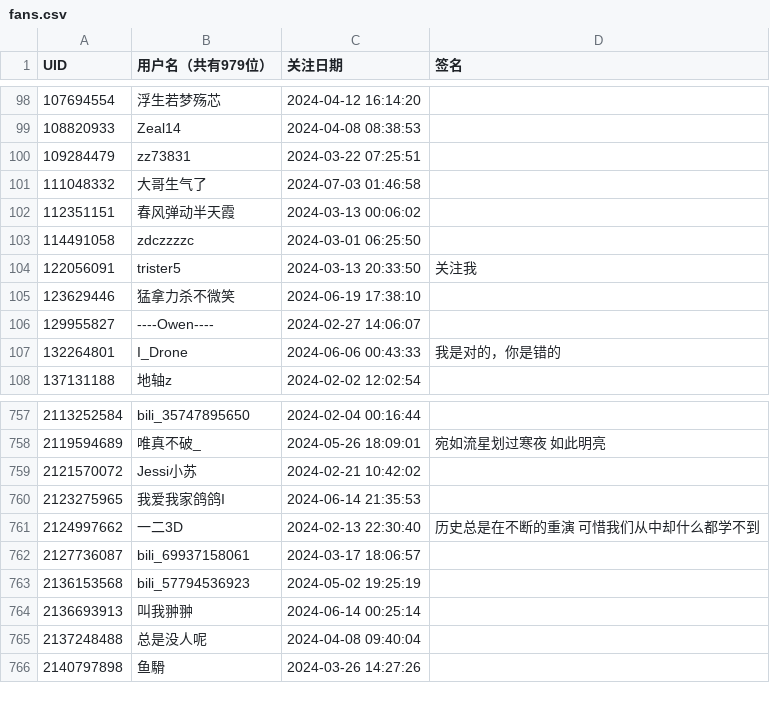
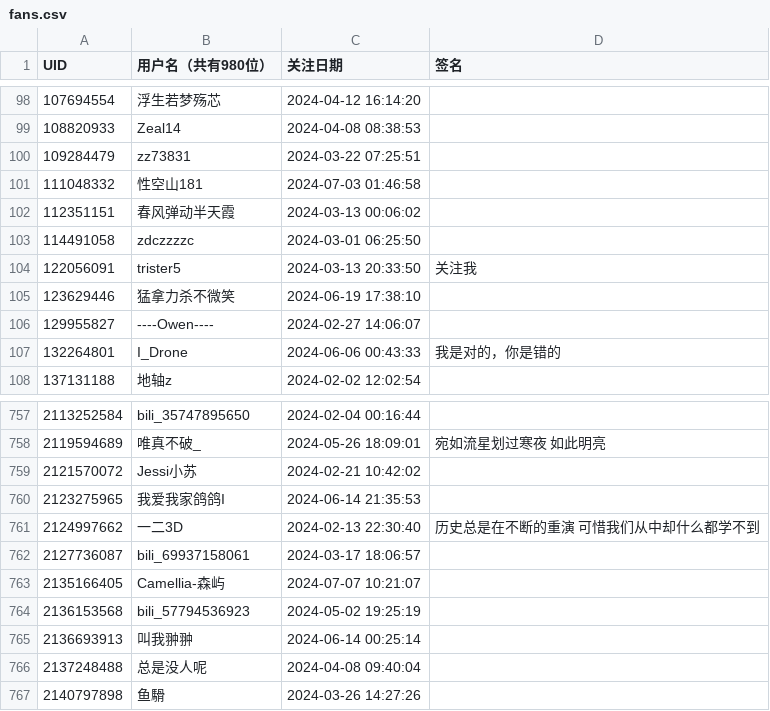
Before and after one commit to RiverChu0/bili_fans, a CSV file: fans.csv, drawn as a sheet; only a part is shown, gaps mark what is left out; the diff names each change by its address in the sheet, - before the commit and + after, or states it on an @@ line.

```diff
--- a/fans.csv
+++ b/fans.csv
-B1: 用户名（共有979位）
+B1: 用户名（共有980位）
-B101 (用户名（共有980位）): 大哥生气了
+B101 (用户名（共有980位）): 性空山181
+row 763: 2135166405 | Camellia-森屿 | 2024-07-07 10:21:07
```
